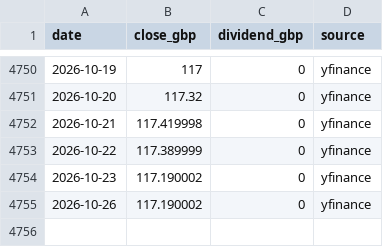
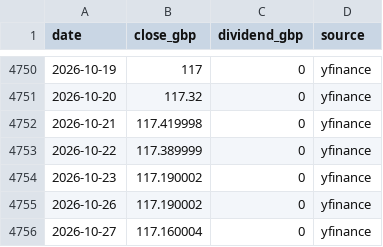
Before and after one commit to Claritus-Wealth/market-picture, a CSV file: data/etf/corp_gbp.csv, drawn as a sheet; only a part is shown, gaps mark what is left out; the diff names each change by its address in the sheet, - before the commit and + after, or states it on an @@ line.

```diff
--- a/data/etf/corp_gbp.csv
+++ b/data/etf/corp_gbp.csv
+row 4756: 2026-10-27 | 117.160004 | 0 | yfinance
```
Also changed, not shown: data/etf/europe.csv, data/etf/gilt_long.csv, 46 other files.
